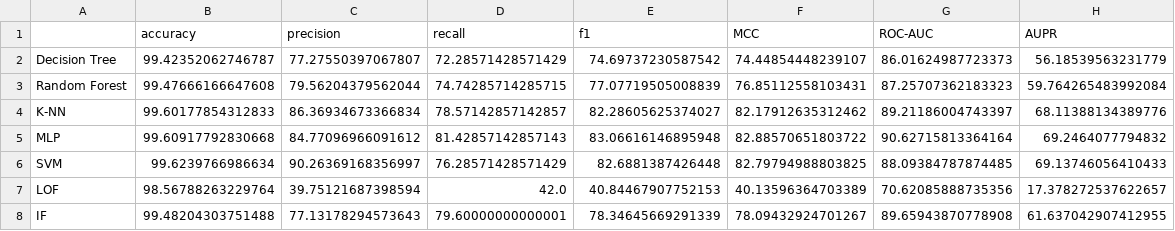
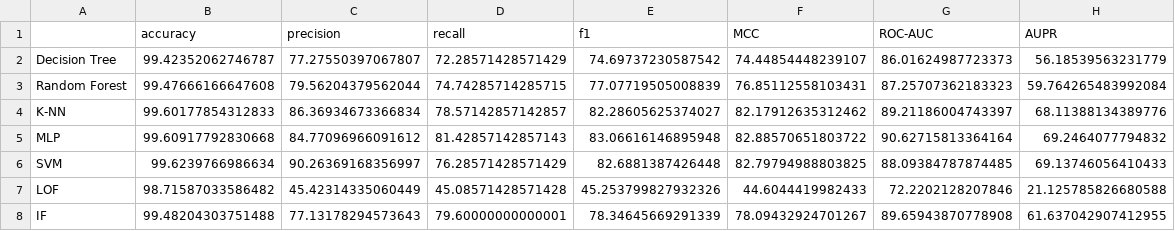
Before and after one commit to Mjh9122/fraud_detection, a CSV file: active_scores/bcb_scores.csv, drawn as a sheet.

```diff
--- a/active_scores/bcb_scores.csv
+++ b/active_scores/bcb_scores.csv
@@ -6,3 +6,3 @@ MLP,99.60917792830668,84.77096966091612,81.42857142857143,83.06616146895948,82.8
 SVM,99.6239766986634,90.26369168356997,76.28571428571429,82.6881387426448,82.79794988803825,88.09384787874485,69.13746056410433
-LOF,98.56788263229764,39.75121687398594,42.0,40.84467907752153,40.13596364703389,70.62085888735356,17.378272537622657
+LOF,98.71587033586482,45.42314335060449,45.08571428571428,45.253799827932326,44.6044419982433,72.2202128207846,21.125785826680588
 IF,99.48204303751488,77.13178294573643,79.60000000000001,78.34645669291339,78.09432924701267,89.65943870778908,61.637042907412955
```
Also changed, not shown: active_scores/bbb_scores.csv, active_scores/fcf_scores.csv, 19 other files.
